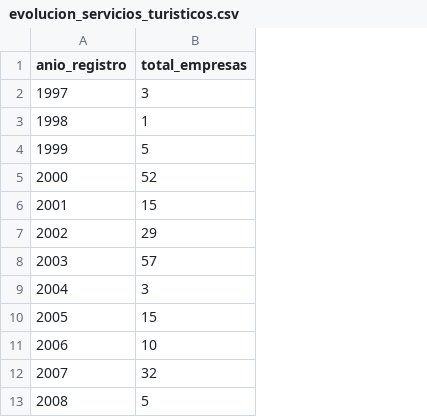
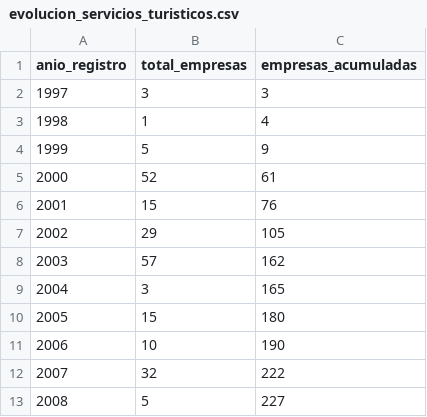
Before and after one commit to juanp7856/turismo_peru_analisis, a CSV file: data/powerbi_temp/evolucion_servicios_turisticos.csv, drawn as a sheet; only a part is shown; the diff names each change by its address in the sheet, - before the commit and + after, or states it on an @@ line.

```diff
--- a/data/powerbi_temp/evolucion_servicios_turisticos.csv
+++ b/data/powerbi_temp/evolucion_servicios_turisticos.csv
+column C (empresas_acumuladas), rows 2-13: 3 | 4 | 9 | 61 | 76 | 105 | 162 | 165 | 180 | 190 | 222 | 227
```
Also changed, not shown: 3 other files.
